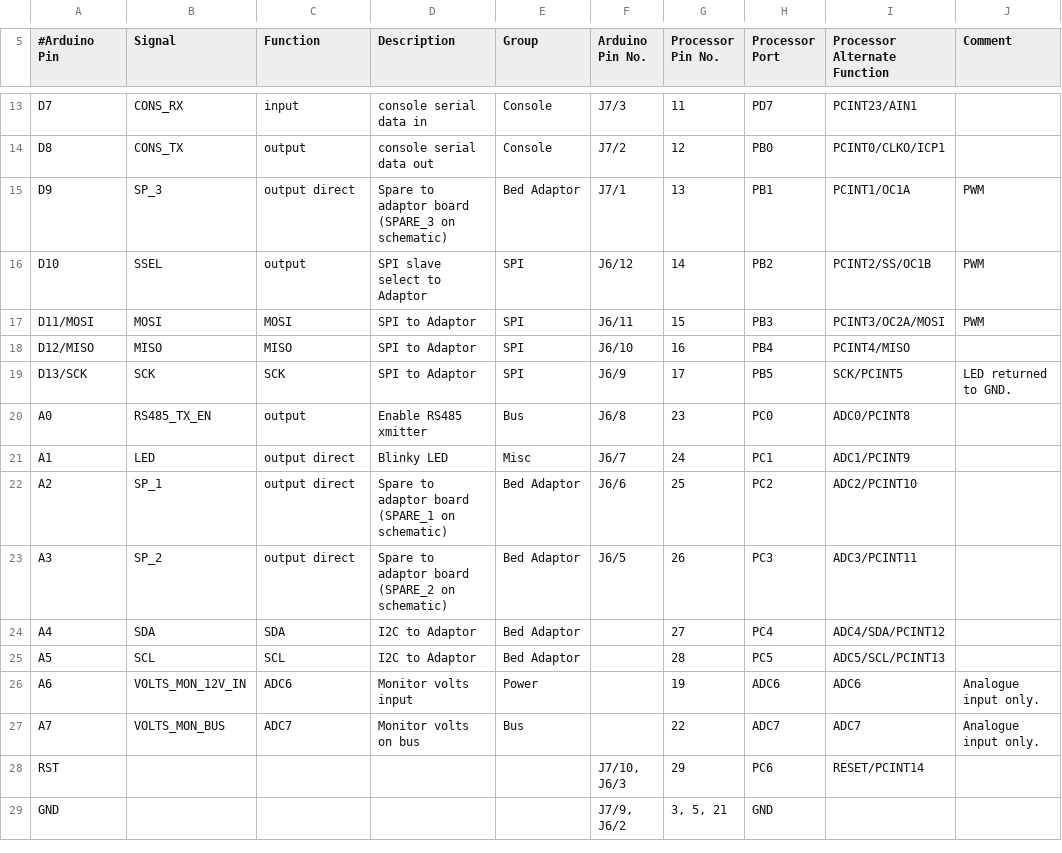
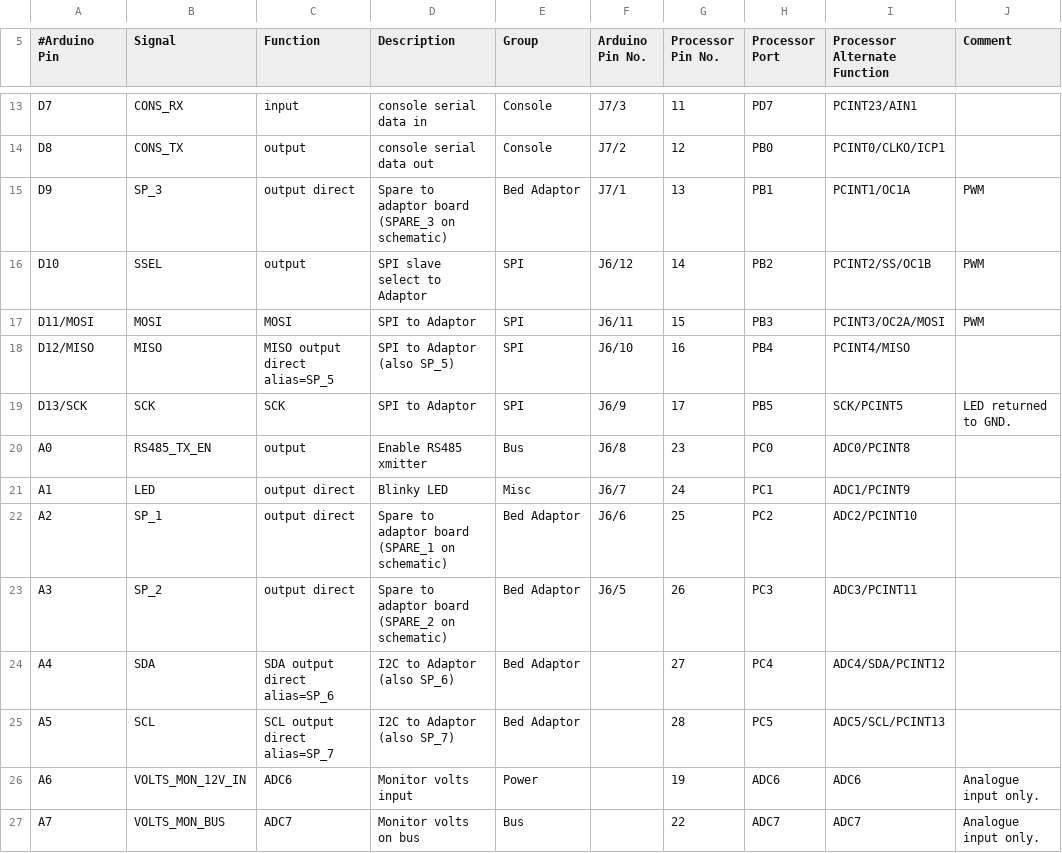
Before and after one commit to celephicus/sbc2023, a CSV file: Software/Relay/Relay/gpio.csv, drawn as a sheet; only a part is shown, gaps mark what is left out; the shorter side is filled out with more unchanged rows; the diff names each change by its address in the sheet, - before the commit and + after, or states it on an @@ line.

Commit message:
Fixed up Relay project to build. Reassigned Relay, Sensor spare IO pins to all remaining. Chasing printf bug showing from console cmd '1 event'. Think it was using snprintf instead of vsnprintf. Found out that most MODBUS 16 bit values were swapped. Think they are all fixed. Reassigned MODBUS debug IO to SP0..SP2. Found weird issue in void driverService() where service_devices() was not getting called until moved earlier in body. Should probably check again. Added `M' console command to dump MODBUS traffic. No more needing to ged ENABLES register index. LCD driver was using  myprintf_snprintf instead of  myprintf_vsnprintf. Horrible bug to find. Added a few consts thanks to cppcheck. Lesson: the context object in a file should be named after the file, not just `f_ctx'. The debugger can't tell which f_ctx you want to look at.

```diff
--- a/Software/Relay/Relay/gpio.csv
+++ b/Software/Relay/Relay/gpio.csv
-C18 (Function): MISO
+C18 (Function): MISO output direct alias=SP_5
-D18 (Description): SPI to Adaptor
+D18 (Description): SPI to Adaptor (also SP_5)
-C24 (Function): SDA
+C24 (Function): SDA output direct alias=SP_6
-D24 (Description): I2C to Adaptor
+D24 (Description): I2C to Adaptor (also SP_6)
-C25 (Function): SCL
+C25 (Function): SCL output direct alias=SP_7
-D25 (Description): I2C to Adaptor
+D25 (Description): I2C to Adaptor (also SP_7)
```
Also changed, not shown: Software/Sensor/Sensor/gpio.csv, 18 other files.
